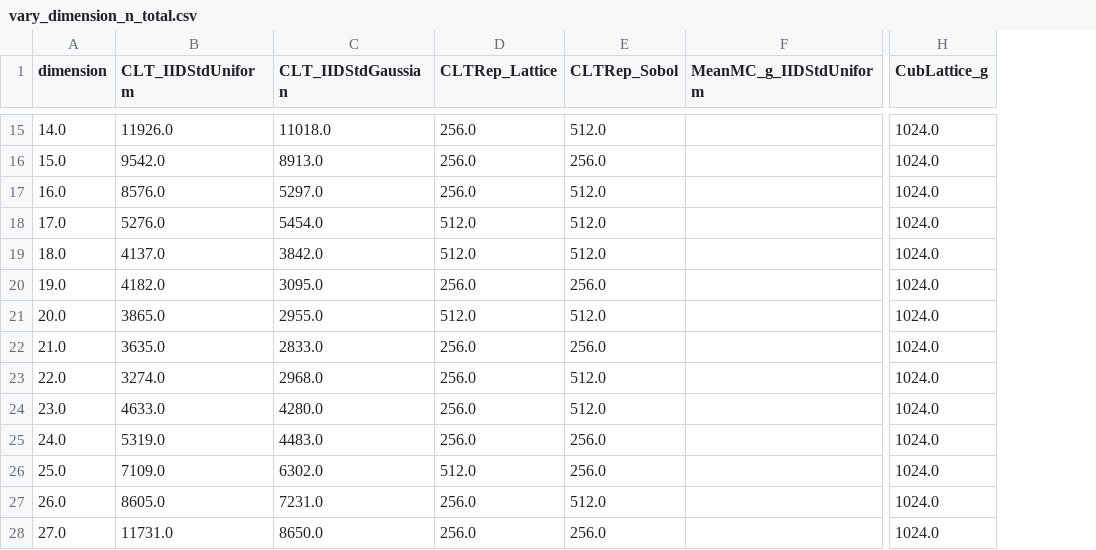
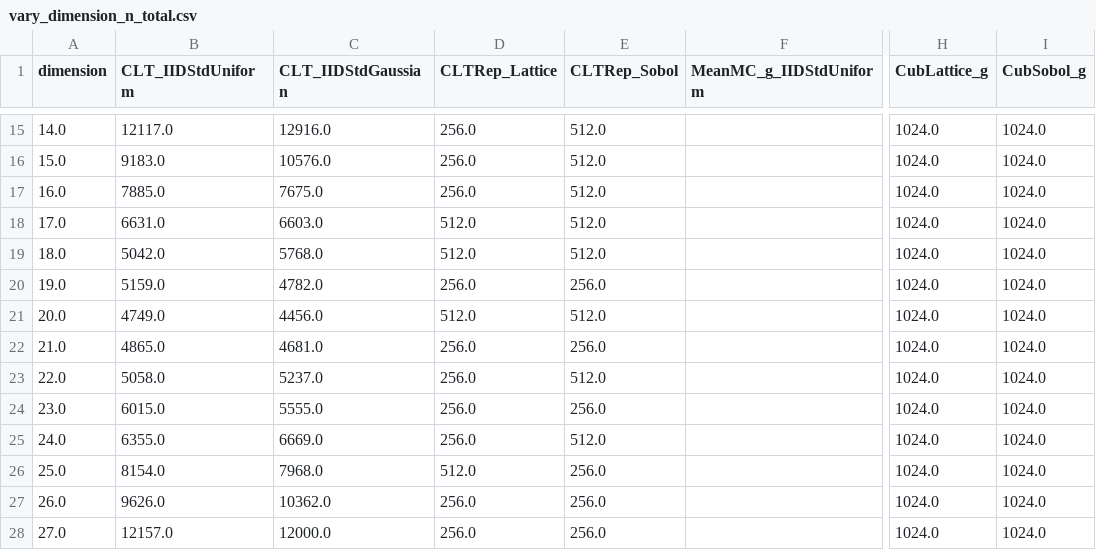
Before and after one commit to QMCSoftware/QMCSoftware, a CSV file: python_prototype/outputs/mc_vs_qmc/vary_dimension_n_total.csv, drawn as a sheet; only a part is shown, gaps mark what is left out; the diff covers the shown part only; the diff names each change by its address in the sheet, - before the commit and + after, or states it on an @@ line.

```diff
--- a/python_prototype/outputs/mc_vs_qmc/vary_dimension_n_total.csv
+++ b/python_prototype/outputs/mc_vs_qmc/vary_dimension_n_total.csv
+column I (CubSobol_g), rows 15-28: all 1024.0
-B15 (CLT_IIDStdUniform): 11926.0
+B15 (CLT_IIDStdUniform): 12117.0
-C15 (CLT_IIDStdGaussian): 11018.0
+C15 (CLT_IIDStdGaussian): 12916.0
-B16 (CLT_IIDStdUniform): 9542.0
+B16 (CLT_IIDStdUniform): 9183.0
-C16 (CLT_IIDStdGaussian): 8913.0
+C16 (CLT_IIDStdGaussian): 10576.0
-E16 (CLTRep_Sobol): 256.0
+E16 (CLTRep_Sobol): 512.0
-B17 (CLT_IIDStdUniform): 8576.0
+B17 (CLT_IIDStdUniform): 7885.0
-C17 (CLT_IIDStdGaussian): 5297.0
+C17 (CLT_IIDStdGaussian): 7675.0
-B18 (CLT_IIDStdUniform): 5276.0
+B18 (CLT_IIDStdUniform): 6631.0
-C18 (CLT_IIDStdGaussian): 5454.0
+C18 (CLT_IIDStdGaussian): 6603.0
-B19 (CLT_IIDStdUniform): 4137.0
+B19 (CLT_IIDStdUniform): 5042.0
-C19 (CLT_IIDStdGaussian): 3842.0
+C19 (CLT_IIDStdGaussian): 5768.0
-B20 (CLT_IIDStdUniform): 4182.0
+B20 (CLT_IIDStdUniform): 5159.0
-C20 (CLT_IIDStdGaussian): 3095.0
+C20 (CLT_IIDStdGaussian): 4782.0
-B21 (CLT_IIDStdUniform): 3865.0
+B21 (CLT_IIDStdUniform): 4749.0
-C21 (CLT_IIDStdGaussian): 2955.0
+C21 (CLT_IIDStdGaussian): 4456.0
-B22 (CLT_IIDStdUniform): 3635.0
+B22 (CLT_IIDStdUniform): 4865.0
-C22 (CLT_IIDStdGaussian): 2833.0
+C22 (CLT_IIDStdGaussian): 4681.0
-B23 (CLT_IIDStdUniform): 3274.0
+B23 (CLT_IIDStdUniform): 5058.0
-C23 (CLT_IIDStdGaussian): 2968.0
+C23 (CLT_IIDStdGaussian): 5237.0
-B24 (CLT_IIDStdUniform): 4633.0
+B24 (CLT_IIDStdUniform): 6015.0
-C24 (CLT_IIDStdGaussian): 4280.0
+C24 (CLT_IIDStdGaussian): 5555.0
-E24 (CLTRep_Sobol): 512.0
+E24 (CLTRep_Sobol): 256.0
-B25 (CLT_IIDStdUniform): 5319.0
+B25 (CLT_IIDStdUniform): 6355.0
-C25 (CLT_IIDStdGaussian): 4483.0
+C25 (CLT_IIDStdGaussian): 6669.0
-E25 (CLTRep_Sobol): 256.0
+E25 (CLTRep_Sobol): 512.0
-B26 (CLT_IIDStdUniform): 7109.0
+B26 (CLT_IIDStdUniform): 8154.0
-C26 (CLT_IIDStdGaussian): 6302.0
+C26 (CLT_IIDStdGaussian): 7968.0
-B27 (CLT_IIDStdUniform): 8605.0
+B27 (CLT_IIDStdUniform): 9626.0
-C27 (CLT_IIDStdGaussian): 7231.0
+C27 (CLT_IIDStdGaussian): 10362.0
-E27 (CLTRep_Sobol): 512.0
+E27 (CLTRep_Sobol): 256.0
-B28 (CLT_IIDStdUniform): 11731.0
+B28 (CLT_IIDStdUniform): 12157.0
-C28 (CLT_IIDStdGaussian): 8650.0
+C28 (CLT_IIDStdGaussian): 12000.0
```
Also changed, not shown: 61 edited cells elsewhere in this file, python_prototype/outputs/mc_vs_qmc/vary_abs_tol_n_total.csv, python_prototype/outputs/mc_vs_qmc/vary_dimension_solution.csv, 16 other files.
